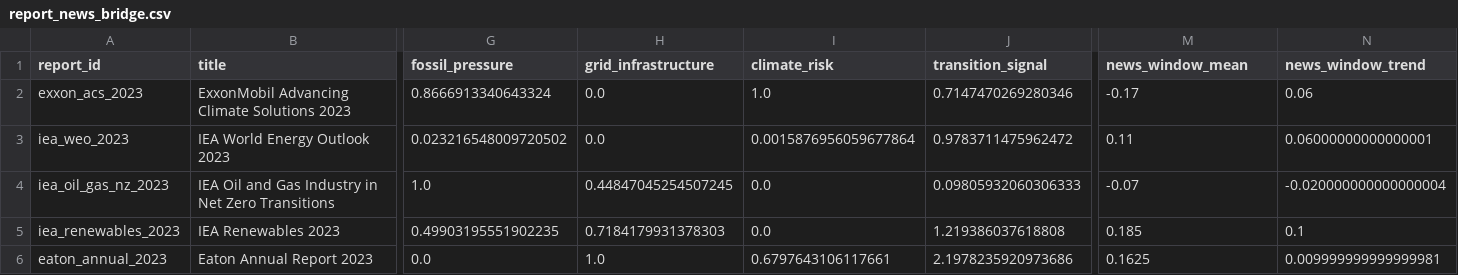
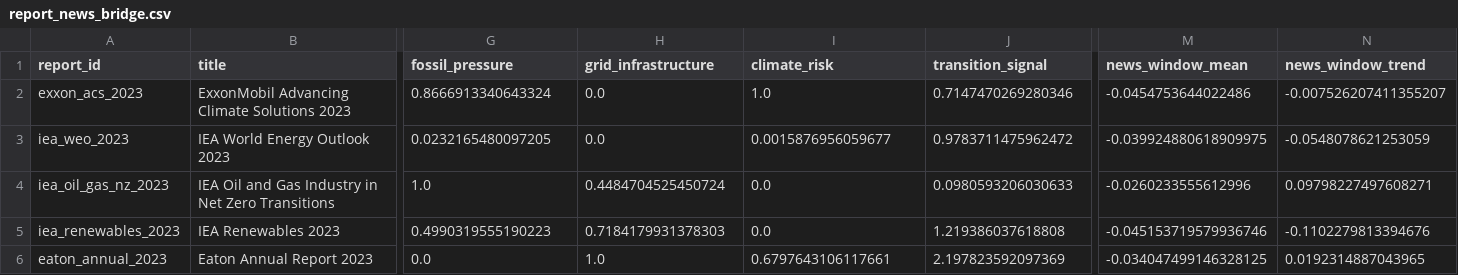
Before and after one commit to leejuns-2/DL_project, a CSV file: data/processed/reports/report_news_bridge.csv, drawn as a sheet; only a part is shown, gaps mark what is left out; the diff names each change by its address in the sheet, - before the commit and + after, or states it on an @@ line.

```diff
--- a/data/processed/reports/report_news_bridge.csv
+++ b/data/processed/reports/report_news_bridge.csv
-M2 (news_window_mean): -0.17
+M2 (news_window_mean): -0.0454753644022486
-N2 (news_window_trend): 0.06
+N2 (news_window_trend): -0.007526207411355207
-G3 (fossil_pressure): 0.023216548009720502
+G3 (fossil_pressure): 0.0232165480097205
-I3 (climate_risk): 0.0015876956059677864
+I3 (climate_risk): 0.0015876956059677
-M3 (news_window_mean): 0.11
+M3 (news_window_mean): -0.039924880618909975
-N3 (news_window_trend): 0.06000000000000001
+N3 (news_window_trend): -0.0548078621253059
-H4 (grid_infrastructure): 0.44847045254507245
+H4 (grid_infrastructure): 0.4484704525450724
-J4 (transition_signal): 0.09805932060306333
+J4 (transition_signal): 0.0980593206030633
-M4 (news_window_mean): -0.07
+M4 (news_window_mean): -0.0260233555612996
-N4 (news_window_trend): -0.020000000000000004
+N4 (news_window_trend): 0.09798227497608271
-G5 (fossil_pressure): 0.49903195551902235
+G5 (fossil_pressure): 0.4990319555190223
-M5 (news_window_mean): 0.185
+M5 (news_window_mean): -0.045153719579936746
-N5 (news_window_trend): 0.1
+N5 (news_window_trend): -0.1102279813394676
-J6 (transition_signal): 2.1978235920973686
+J6 (transition_signal): 2.197823592097369
-M6 (news_window_mean): 0.1625
+M6 (news_window_mean): -0.034047499146328125
-N6 (news_window_trend): 0.009999999999999981
+N6 (news_window_trend): 0.0192314887043965
```
Also changed, not shown: 21 other files.
